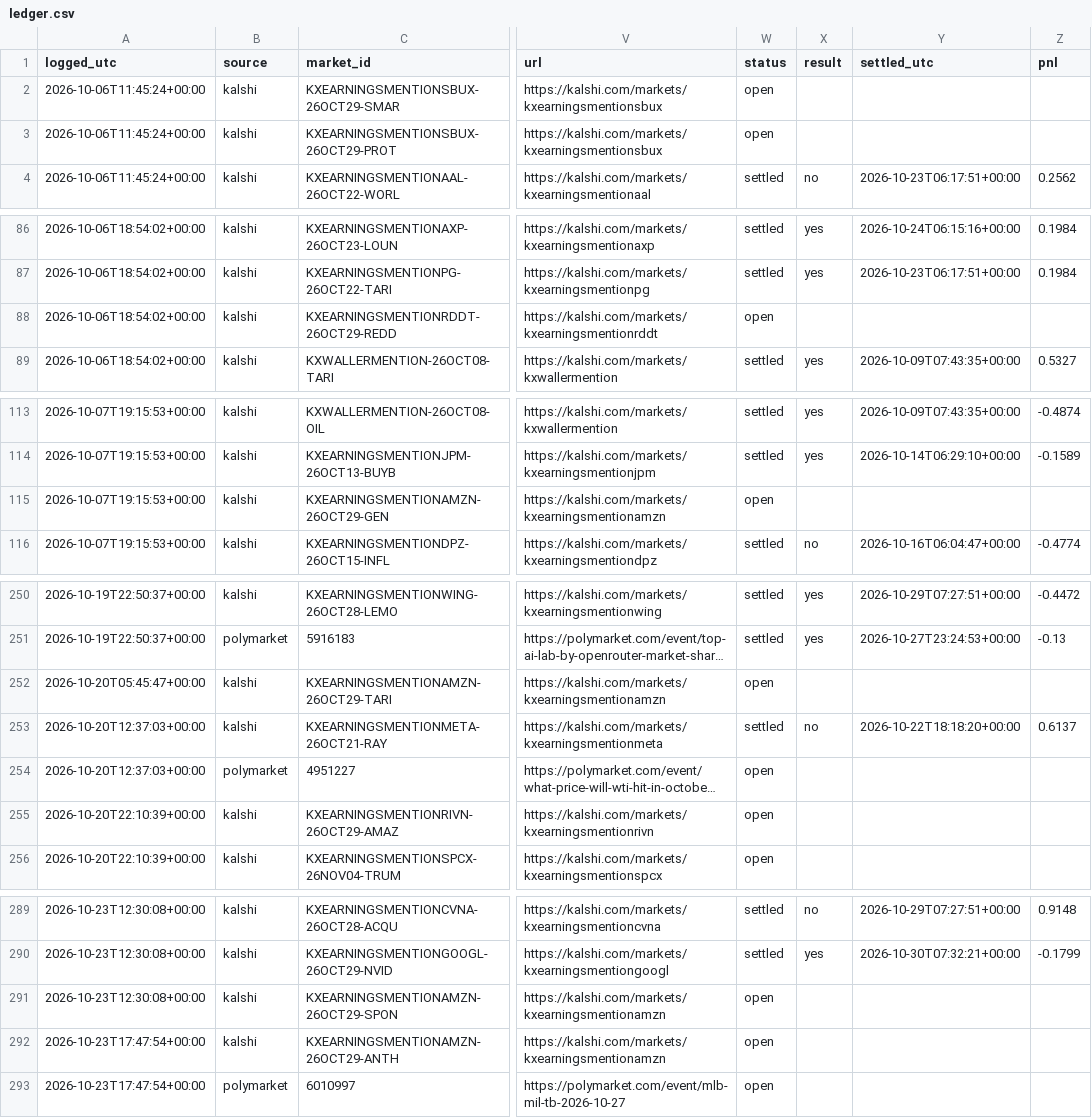
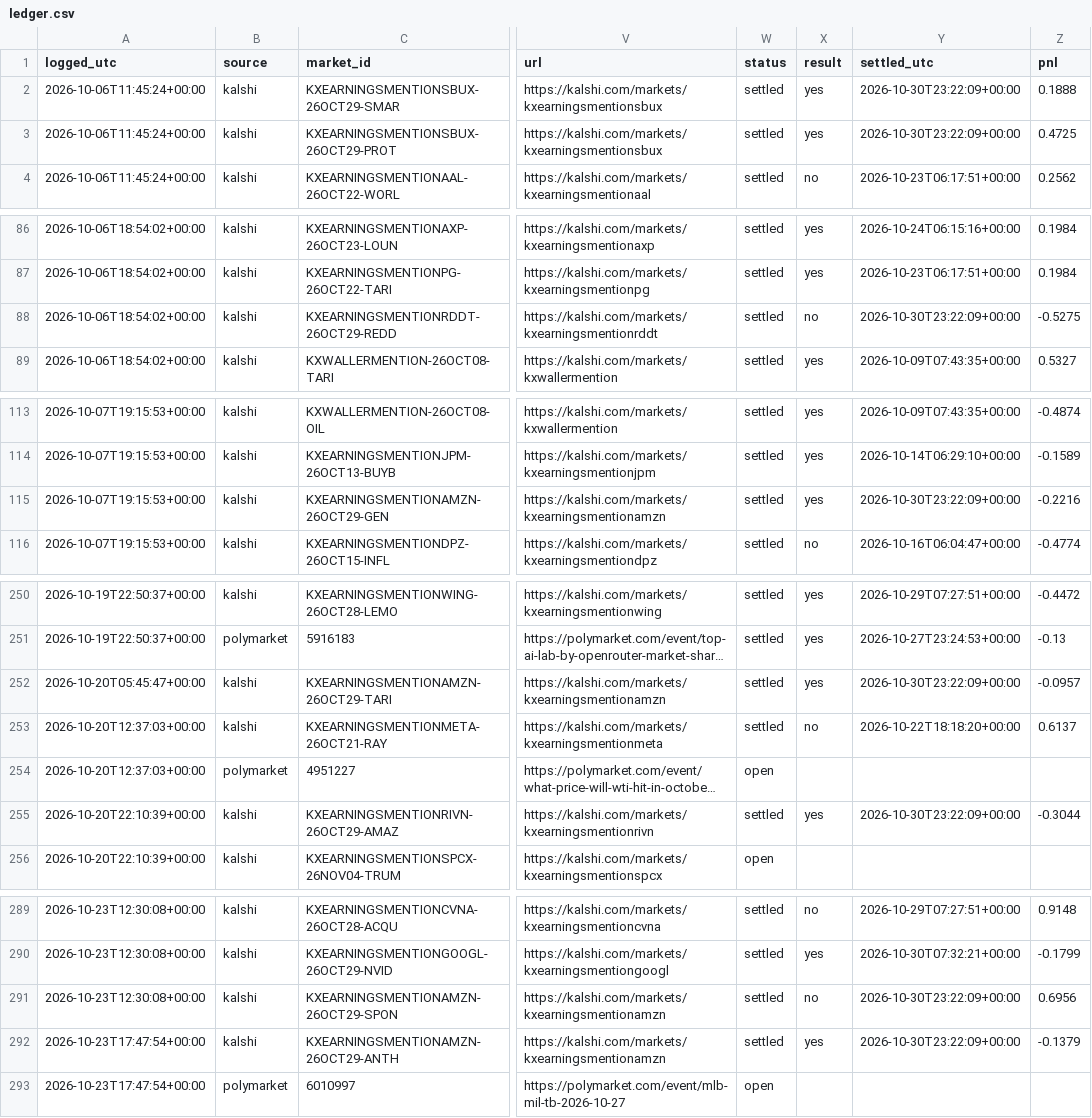
Before and after one commit to cj1234cj/markets, a CSV file: data/ledger.csv, drawn as a sheet; only a part is shown, gaps mark what is left out; long unchanged cells end in …; the diff covers the shown part only; the diff names each change by its address in the sheet, - before the commit and + after, or states it on an @@ line.

```diff
--- a/data/ledger.csv
+++ b/data/ledger.csv
-W2:W3 (status): open
+W2:W3 (status): settled
-X2:X3 (result): (empty)
+X2:X3 (result): yes
-Y2:Y3 (settled_utc): (empty)
+Y2:Y3 (settled_utc): 2026-10-30T23:22:09+00:00
-Z2 (pnl): (empty)
+Z2 (pnl): 0.1888
-Z3 (pnl): (empty)
+Z3 (pnl): 0.4725
-W88 (status): open
+W88 (status): settled
-X88 (result): (empty)
+X88 (result): no
-Y88 (settled_utc): (empty)
+Y88 (settled_utc): 2026-10-30T23:22:09+00:00
-Z88 (pnl): (empty)
+Z88 (pnl): -0.5275
-W115 (status): open
+W115 (status): settled
-X115 (result): (empty)
+X115 (result): yes
-Y115 (settled_utc): (empty)
+Y115 (settled_utc): 2026-10-30T23:22:09+00:00
-Z115 (pnl): (empty)
+Z115 (pnl): -0.2216
-W252 (status): open
+W252 (status): settled
-X252 (result): (empty)
+X252 (result): yes
-Y252 (settled_utc): (empty)
+Y252 (settled_utc): 2026-10-30T23:22:09+00:00
-Z252 (pnl): (empty)
+Z252 (pnl): -0.0957
-W255 (status): open
+W255 (status): settled
-X255 (result): (empty)
+X255 (result): yes
-Y255 (settled_utc): (empty)
+Y255 (settled_utc): 2026-10-30T23:22:09+00:00
-Z255 (pnl): (empty)
+Z255 (pnl): -0.3044
-W291:W292 (status): open
+W291:W292 (status): settled
-X291 (result): (empty)
+X291 (result): no
-Y291:Y292 (settled_utc): (empty)
+Y291:Y292 (settled_utc): 2026-10-30T23:22:09+00:00
-Z291 (pnl): (empty)
+Z291 (pnl): 0.6956
-X292 (result): (empty)
+X292 (result): yes
-Z292 (pnl): (empty)
+Z292 (pnl): -0.1379
```
Also changed, not shown: 2 added rows and 64 edited cells elsewhere in this file, 9 other files.
